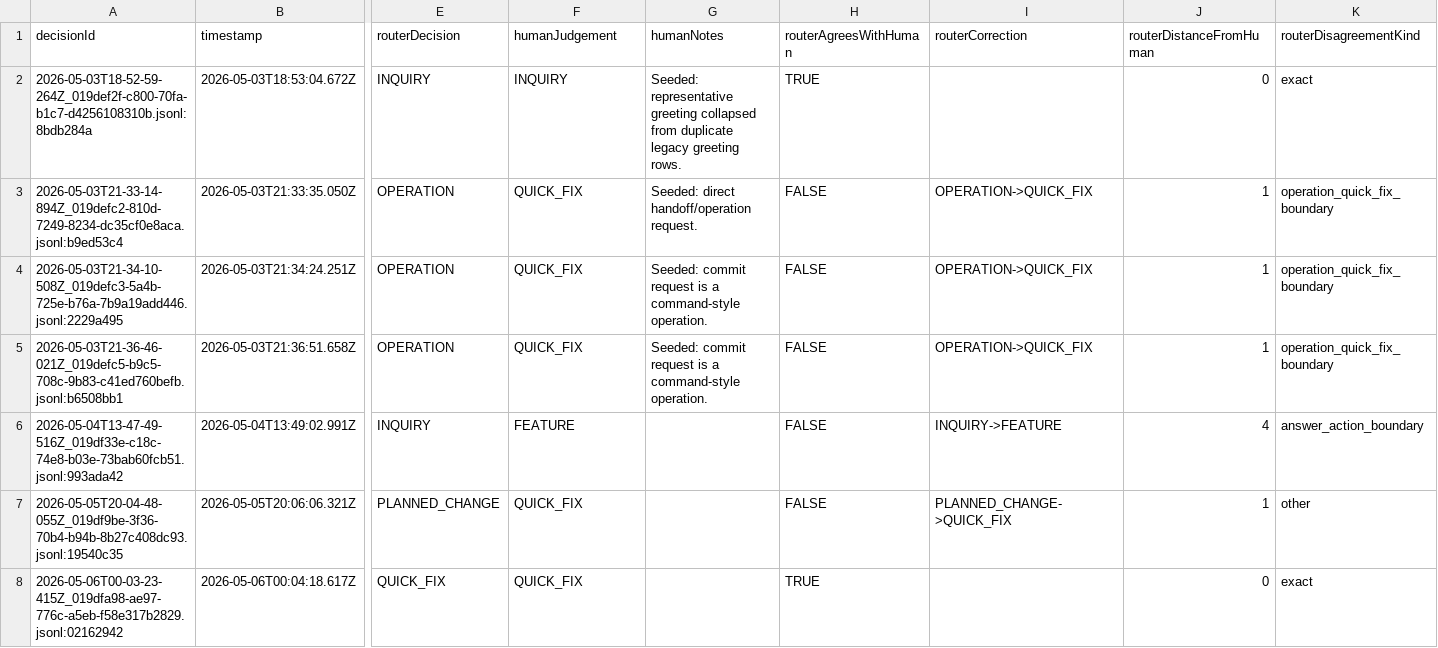
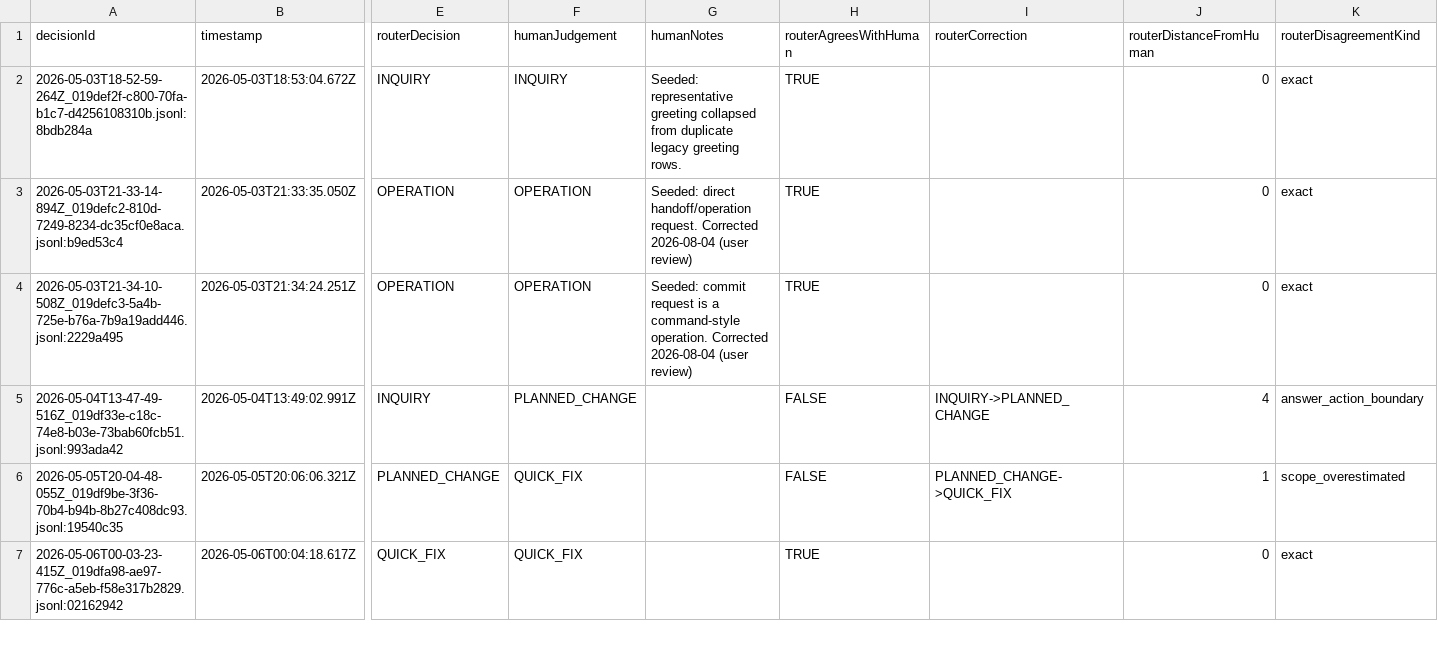
Before and after one commit to adongu/runwield, a CSV file: router-judgements-crofai-deepseek-v4-flash-0731.csv, drawn as a sheet; only a part is shown, gaps mark what is left out; removed rows and columns are numbered as before the commit, all else as after; rows hold the shown columns only; the diff covers the shown part only; the diff names each change by its address in the sheet, - before the commit and + after, or states it on an @@ line.

Commit message:
Reclassify router judgement log entries
Update the router judgement logs with 2026-08-04 corrections: user-review
fixes, scope-overestimation re-routes from QUICK_FIX to PLANNED_CHANGE,
and continuation rows for active workflows.

```diff
--- a/router-judgements-crofai-deepseek-v4-flash-0731.csv
+++ b/router-judgements-crofai-deepseek-v4-flash-0731.csv
-F3:F4 (humanJudgement): QUICK_FIX
+F3:F4 (humanJudgement): OPERATION
-G3 (humanNotes): …handoff/operation request.
+G3 (humanNotes): …handoff/operation request. Corrected 2026-08-04 (user review)
-H3:H4 (routerAgreesWithHuman): FALSE
+H3:H4 (routerAgreesWithHuman): TRUE
-I3:I4 (routerCorrection): OPERATION->QUICK_FIX
+I3:I4 (routerCorrection): (empty)
-J3:J4 (routerDistanceFromHuman): 1
+J3:J4 (routerDistanceFromHuman): 0
-K3:K4 (routerDisagreementKind): operation_quick_fix_boundary
+K3:K4 (routerDisagreementKind): exact
-G4 (humanNotes): …command-style operation.
+G4 (humanNotes): …command-style operation. Corrected 2026-08-04 (user review)
-row 5: 2026-05-03T21-36-46-021Z_019defc5-b9c5-708c-9b83-c41ed760befb.jsonl:b6508bb1 | 2026-05-03T21:36:51.658Z | OPERATION | QUICK_FIX | Seeded: commit request is a command-style operation. | FALSE | OPERATION->QUICK_FIX | 1 | operation_quick_fix_boundary
-F5 (humanJudgement): FEATURE
+F5 (humanJudgement): PLANNED_CHANGE
-I5 (routerCorrection): INQUIRY->FEATURE
+I5 (routerCorrection): INQUIRY->PLANNED_CHANGE
-K6 (routerDisagreementKind): other
+K6 (routerDisagreementKind): scope_overestimated
```
Also changed, not shown: 3 removed rows and 106 edited cells elsewhere in this file, router-judgements.csv.
